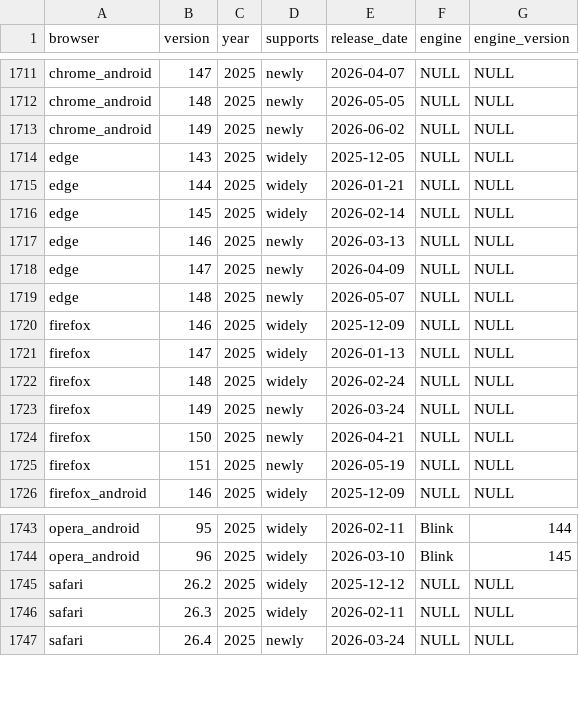
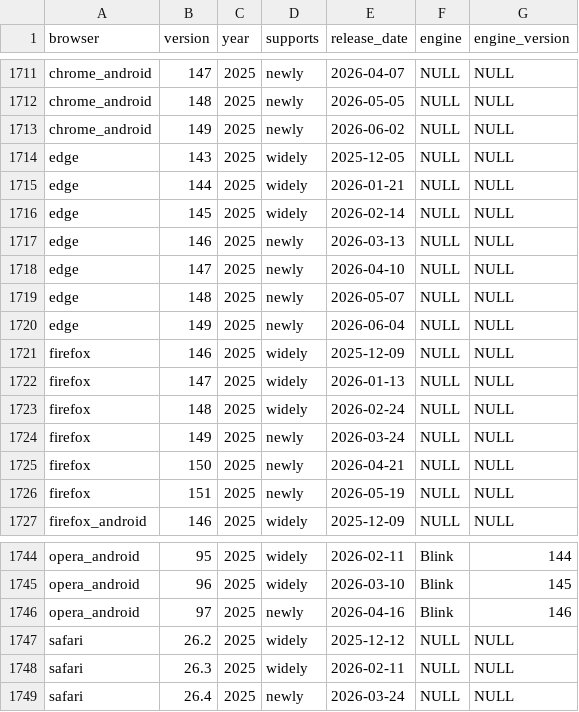
Before and after one commit to web-platform-dx/baseline-browser-mapping, a CSV file: static/with_downstream/all_versions_with_supports.csv, drawn as a sheet; only a part is shown, gaps mark what is left out.

```diff
--- a/static/with_downstream/all_versions_with_supports.csv
+++ b/static/with_downstream/all_versions_with_supports.csv
@@ -1717,4 +1717,5 @@
 "edge","146","2025","newly","2026-03-13","NULL","NULL"
-"edge","147","2025","newly","2026-04-09","NULL","NULL"
+"edge","147","2025","newly","2026-04-10","NULL","NULL"
 "edge","148","2025","newly","2026-05-07","NULL","NULL"
+"edge","149","2025","newly","2026-06-04","NULL","NULL"
 "firefox","146","2025","widely","2025-12-09","NULL","NULL"
@@ -1744,2 +1745,3 @@
 "opera_android","96","2025","widely","2026-03-10","Blink","145"
+"opera_android","97","2025","newly","2026-04-16","Blink","146"
 "safari","26.2","2025","widely","2025-12-12","NULL","NULL"
```
Also changed, not shown: static/all_versions.csv, static/all_versions_with_supports.csv, 9 other files.
